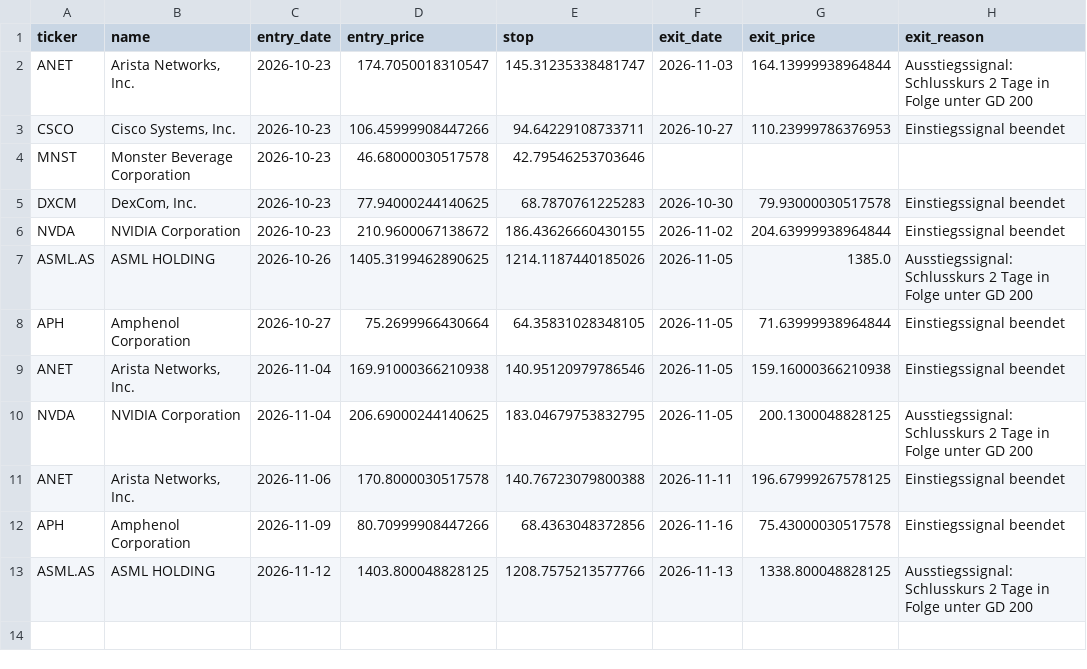
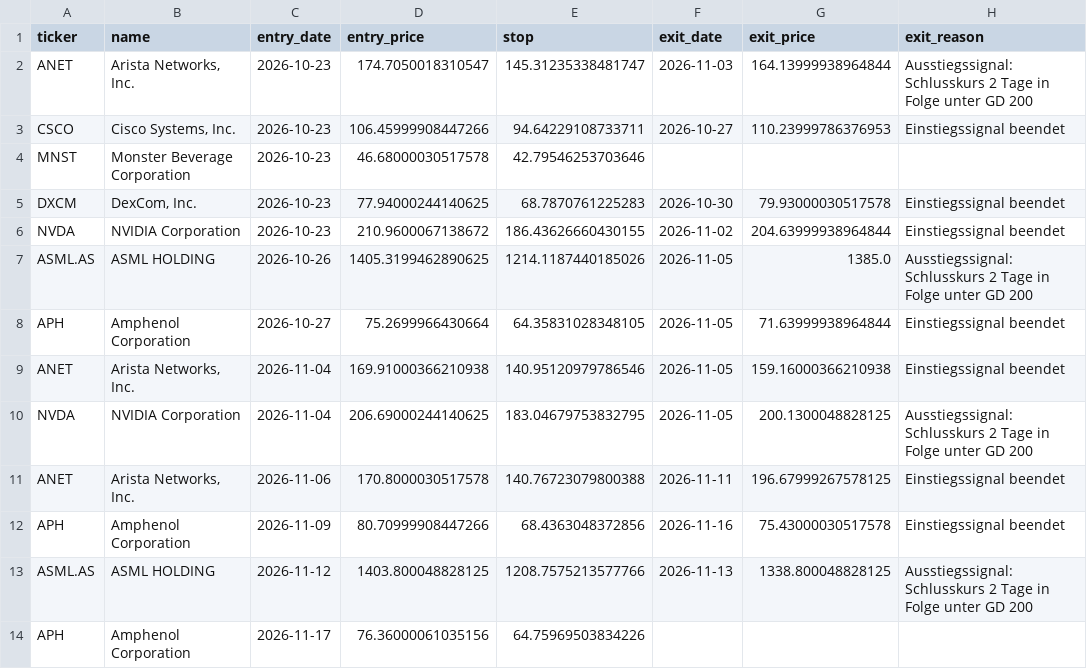
Before and after one commit to Carsten-Claude/marketlab, a CSV file: state/depot_signal.csv, drawn as a sheet.

```diff
--- a/state/depot_signal.csv
+++ b/state/depot_signal.csv
@@ -13 +13,2 @@ APH,Amphenol Corporation,2026-11-09,80.70999908447266,68.4363048372856,2026-11-1
 ASML.AS,ASML HOLDING,2026-11-12,1403.800048828125,1208.7575213577766,2026-11-13,1338.800048828125,Ausstiegssignal: Schlusskurs 2 Tage in Folge unter GD 200
+APH,Amphenol Corporation,2026-11-17,76.36000061035156,64.75969503834226,,,
```
Also changed, not shown: state/depot_v5.csv, 3 other files.
